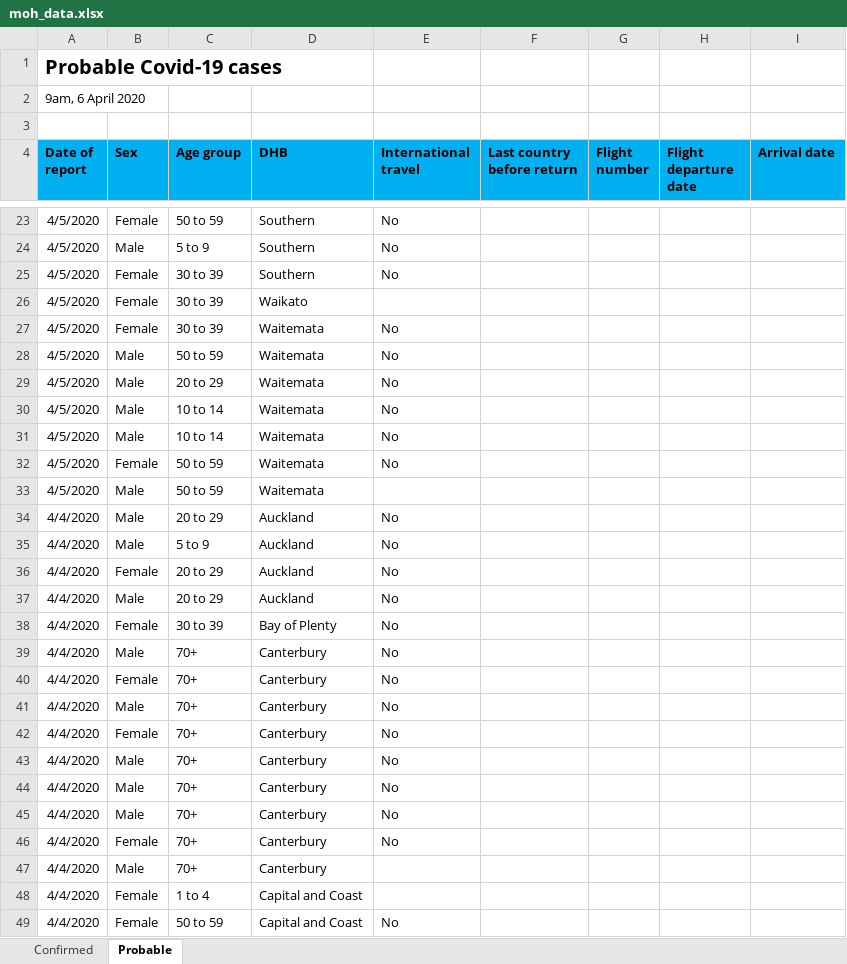
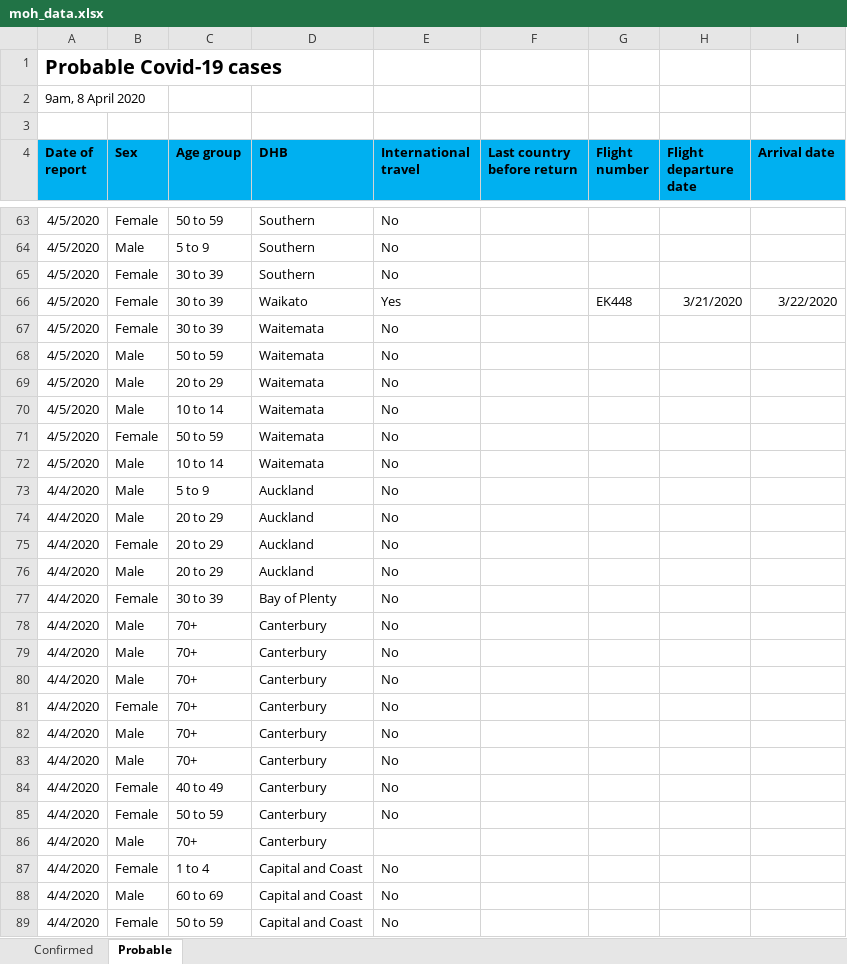
Before and after one commit to MattSkiff/covid19_nz_data, an Excel workbook: moh_data.xlsx, sheet Probable, drawn as a sheet; only a part is shown, gaps mark what is left out; values as stored, in another font and other column widths than the file's, no borders; removed rows and columns are numbered as before the commit, all else as after; the diff covers the shown part only; the diff names each change by its address in the sheet, - before the commit and + after, or states it on an @@ line.

```diff
--- a/moh_data.xlsx (sheet Probable)
+++ b/moh_data.xlsx (sheet Probable)
-A2 (Date of report): 9am, 6 April 2020
+A2 (Date of report): 9am, 8 April 2020
-E66 (International travel): (empty)
+E66 (International travel): Yes
-G66 (Flight number): (empty)
+G66 (Flight number): EK448
-H66 (Flight departure date): (empty)
+H66 (Flight departure date): 3/21/2020
-I66 (Arrival date): (empty)
+I66 (Arrival date): 3/22/2020
@@ row 32 moved to row 71: 4/5/2020 @@
-row 33: 4/5/2020 | Male | 50 to 59 | Waitemata
@@ row 35 moved to row 73: 4/4/2020 @@
-row 40: 4/4/2020 | Female | 70+ | Canterbury | No
+row 79: 4/4/2020 | Male | 70+ | Canterbury | No
-B84 (Sex): Male
+B84 (Sex): Female
-C84 (Age group): 70+
+C84 (Age group): 40 to 49
-C85 (Age group): 70+
+C85 (Age group): 50 to 59
-E87 (International travel): (empty)
+E87 (International travel): No
@@ row 50 moved to row 88: 4/4/2020 @@
```
Also changed, not shown: 55 added rows, 8 removed rows, 22 moved rows and 19 edited cells elsewhere in this sheet, sheet Confirmed, 3 other files.
